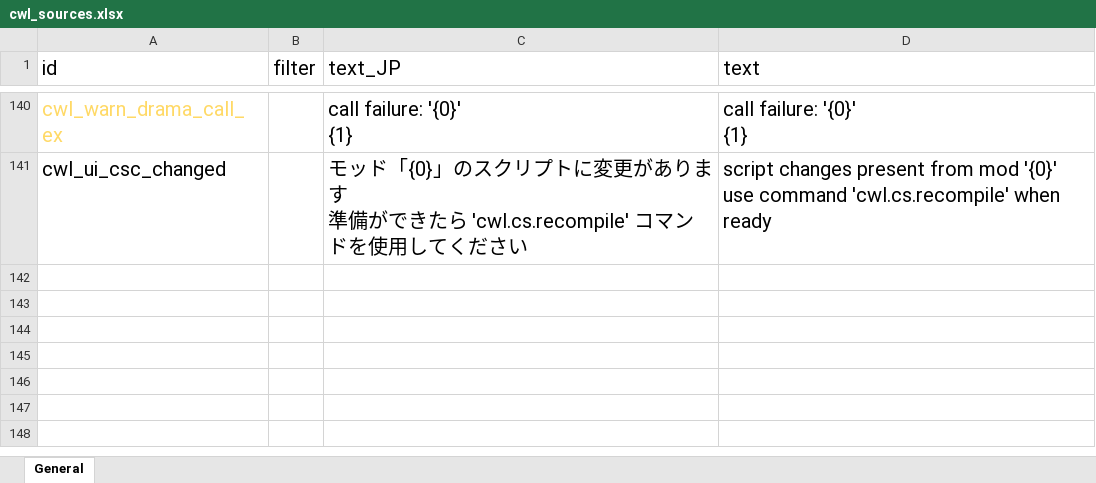
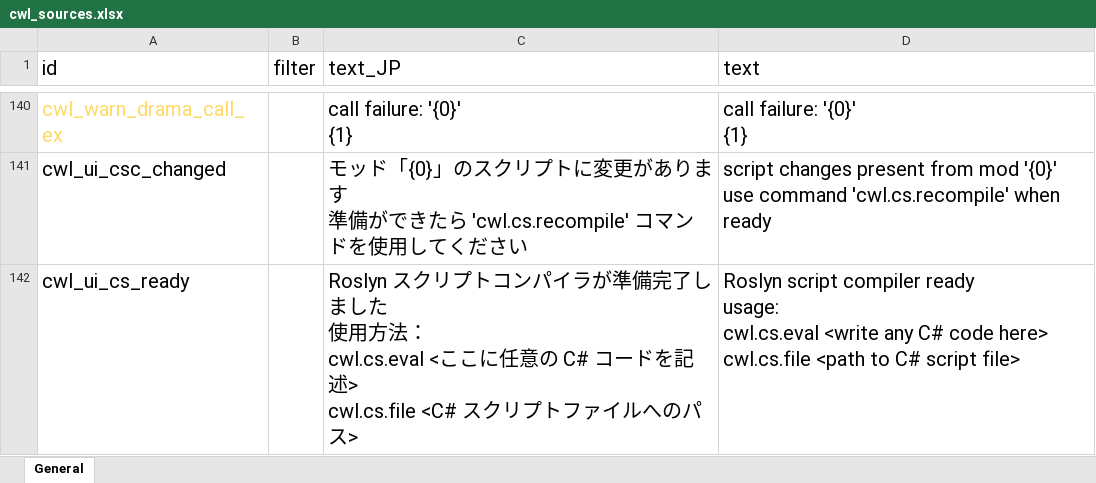
Before and after one commit to gottyduke/Elin.Plugins, an Excel workbook: CustomWhateverLoader/LangMod/EN/cwl_sources.xlsx, sheet General, drawn as a sheet; only a part is shown, gaps mark what is left out; values as stored, in another font and other column widths than the file's, no borders; ↵ is a line break in a cell; the diff names each change by its address in the sheet, - before the commit and + after, or states it on an @@ line.

```diff
--- a/CustomWhateverLoader/LangMod/EN/cwl_sources.xlsx (sheet General)
+++ b/CustomWhateverLoader/LangMod/EN/cwl_sources.xlsx (sheet General)
+row 142: cwl_ui_cs_ready |  | Roslyn スクリプトコンパイラが準備完了しました ↵ 使用方法： ↵ cwl.cs.eval <ここに任意の C# コードを記述> ↵ cwl.cs.file <C# スクリプトファイルへのパス> | Roslyn script compiler ready ↵ usage: ↵ cwl.cs.eval <write any C# code here> ↵ cwl.cs.file <path to C# script file>
```
Also changed, not shown: CustomWhateverLoader/LangMod/CN/cwl_sources.xlsx, 2 other files.
